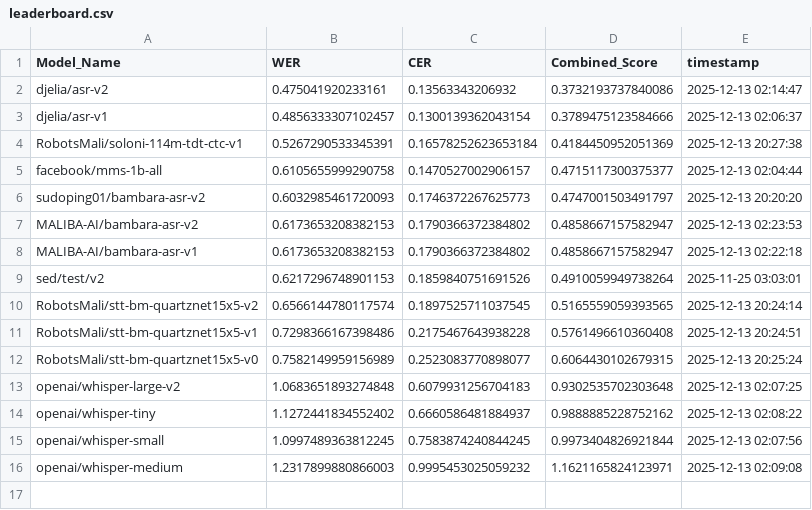
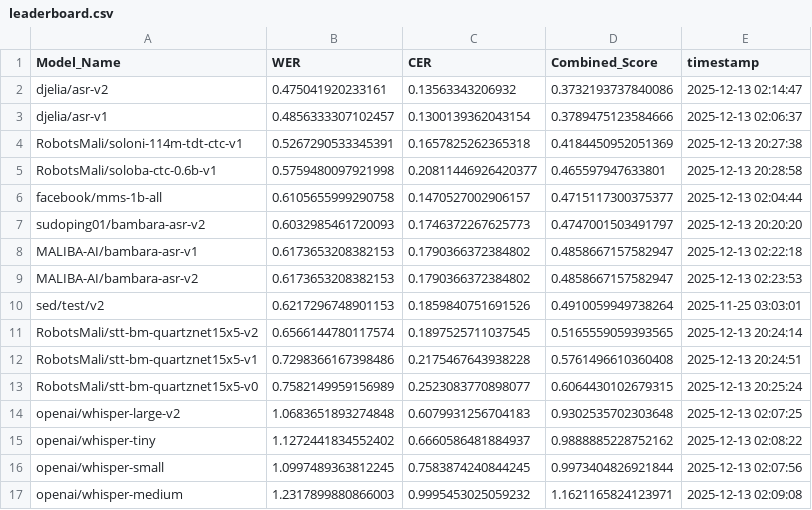
Before and after one commit to MALIBA-AI/bambara-asr-leaderboard, a CSV file: leaderboard.csv, drawn as a sheet.

Commit message:
Update leaderboard for model: RobotsMali/soloba-ctc-0.6b-v1

```diff
--- a/leaderboard.csv
+++ b/leaderboard.csv
@@ -3,7 +3,8 @@ djelia/asr-v2,0.475041920233161,0.13563343206932,0.3732193737840086,2025-12-13 0
 djelia/asr-v1,0.4856333307102457,0.1300139362043154,0.3789475123584666,2025-12-13 02:06:37
-RobotsMali/soloni-114m-tdt-ctc-v1,0.5267290533345391,0.16578252623653184,0.4184450952051369,2025-12-13 20:27:38
+RobotsMali/soloni-114m-tdt-ctc-v1,0.5267290533345391,0.1657825262365318,0.4184450952051369,2025-12-13 20:27:38
+RobotsMali/soloba-ctc-0.6b-v1,0.5759480097921998,0.20811446926420377,0.465597947633801,2025-12-13 20:28:58
 facebook/mms-1b-all,0.6105655999290758,0.1470527002906157,0.4715117300375377,2025-12-13 02:04:44
 sudoping01/bambara-asr-v2,0.6032985461720093,0.1746372267625773,0.4747001503491797,2025-12-13 20:20:20
+MALIBA-AI/bambara-asr-v1,0.6173653208382153,0.1790366372384802,0.4858667157582947,2025-12-13 02:22:18
 MALIBA-AI/bambara-asr-v2,0.6173653208382153,0.1790366372384802,0.4858667157582947,2025-12-13 02:23:53
-MALIBA-AI/bambara-asr-v1,0.6173653208382153,0.1790366372384802,0.4858667157582947,2025-12-13 02:22:18
 sed/test/v2,0.6217296748901153,0.1859840751691526,0.4910059949738264,2025-11-25 03:03:01
```
